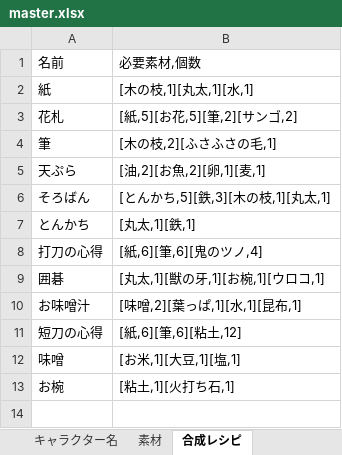
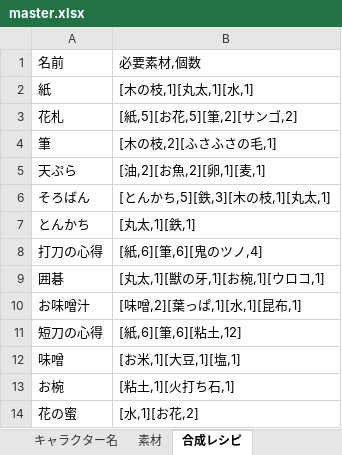
Before and after one commit to mikankaihatu/pazugiri-character-tracker, an Excel workbook: data/master.xlsx, sheet 合成レシピ, drawn as a sheet; values as stored, in another font and other column widths than the file's, no borders; the diff names each change by its address in the sheet, - before the commit and + after, or states it on an @@ line.

```diff
--- a/data/master.xlsx (sheet 合成レシピ)
+++ b/data/master.xlsx (sheet 合成レシピ)
+row 14: 花の蜜 | [水,1][お花,2]
```
Also changed, not shown: sheet キャラクター名, sheet 素材, 2 other files.
